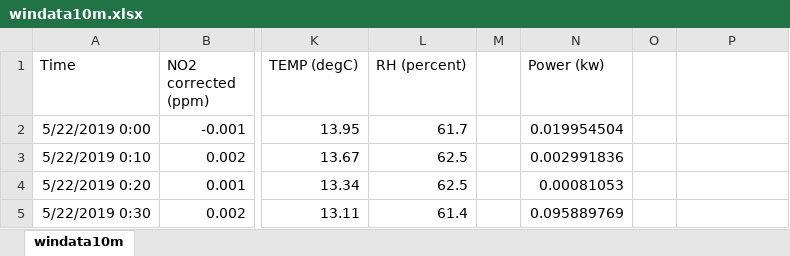
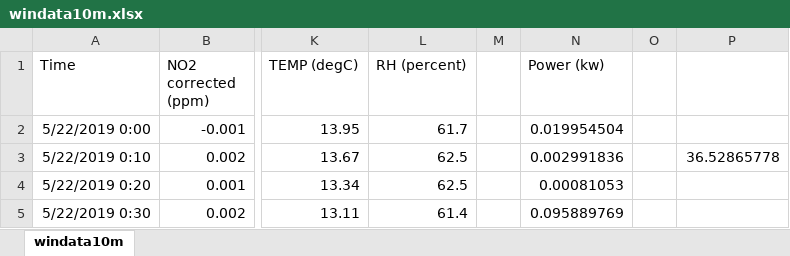
Before and after one commit to jiajunmao/APEnviro-LTP, an Excel workbook: Data/1day/windata10m.xlsx, sheet windata10m, drawn as a sheet; only a part is shown, gaps mark what is left out; values as stored, in another font and other column widths than the file's, no borders; the diff covers the shown part only; the diff names each change by its address in the sheet, - before the commit and + after, or states it on an @@ line.

```diff
--- a/Data/1day/windata10m.xlsx (sheet windata10m)
+++ b/Data/1day/windata10m.xlsx (sheet windata10m)
-P3: (empty)
+P3: 36.52865778
```
Also changed, not shown: 240 removed rows elsewhere in this sheet, Data/1month/windata2h.xlsx, 6 other files.
